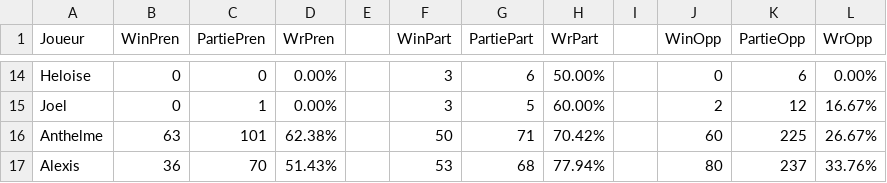
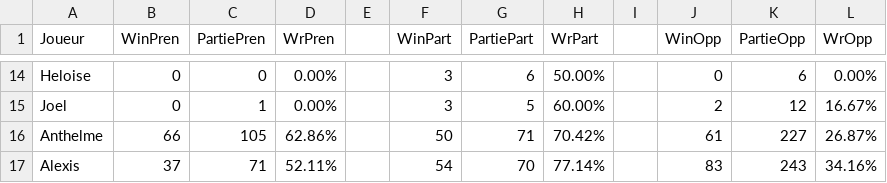
Before and after one commit to Nicolas62x/TarotCalculator, a CSV file: output/winrates.csv, drawn as a sheet; only a part is shown, gaps mark what is left out; the diff covers the shown part only.

```diff
--- a/output/winrates.csv
+++ b/output/winrates.csv
@@ -15,3 +15,3 @@ Heloise;0;0;0.00%;;3;6;50.00%;;0;6;0.00%
 Joel;0;1;0.00%;;3;5;60.00%;;2;12;16.67%
-Anthelme;63;101;62.38%;;50;71;70.42%;;60;225;26.67%
-Alexis;36;70;51.43%;;53;68;77.94%;;80;237;33.76%
+Anthelme;66;105;62.86%;;50;71;70.42%;;61;227;26.87%
+Alexis;37;71;52.11%;;54;70;77.14%;;83;243;34.16%
```
Also changed, not shown: 2 added rows, 2 removed rows and 25 edited cells elsewhere in this file, output/history.csv, output/rating.csv.
